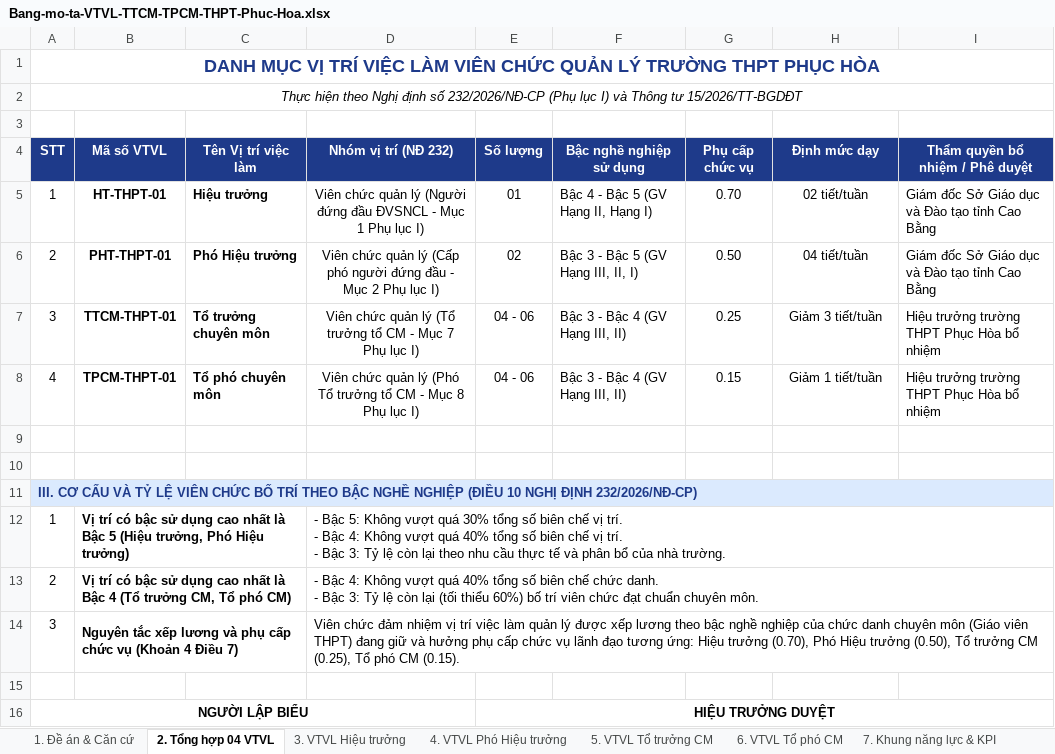
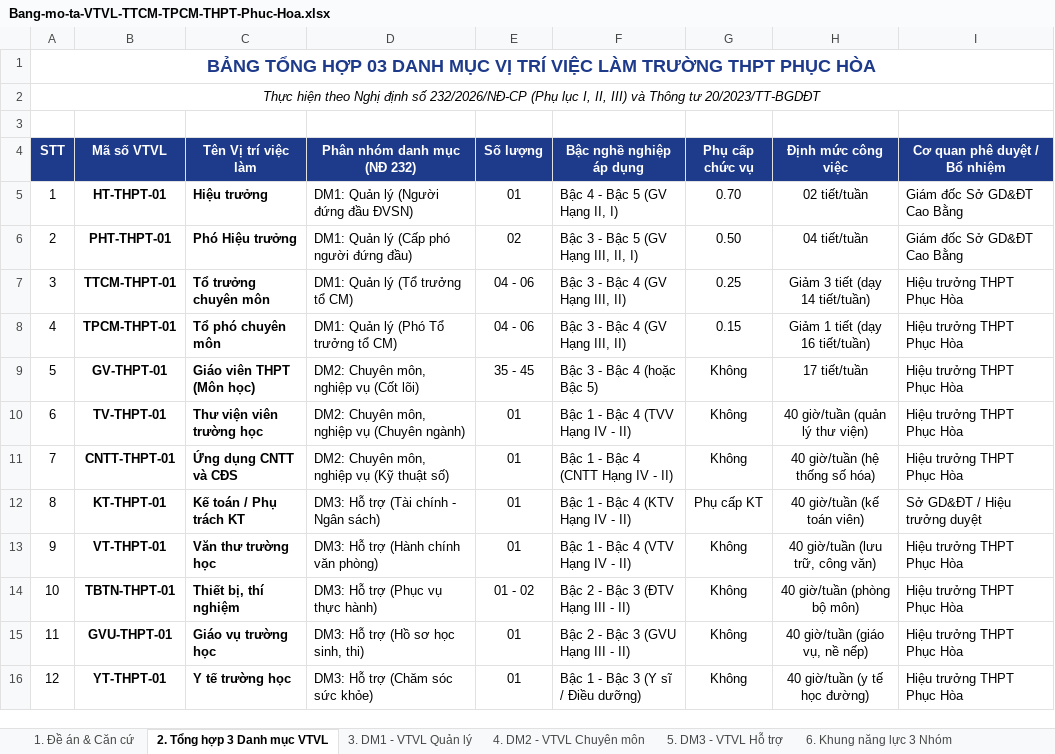
Before and after one commit to hoptin8686-design/vtvl-ttcm-tpcm-phuc-hoa, an Excel workbook: Bang-mo-ta-VTVL-TTCM-TPCM-THPT-Phuc-Hoa.xlsx, sheet 2. Tổng hợp 3 Danh mục VTVL, drawn as a sheet; values as stored, in another font and other column widths than the file's, no borders; removed rows and columns are numbered as before the commit, all else as after; ↵ is a line break in a cell; the diff names each change by its address in the sheet, - before the commit and + after, or states it on an @@ line.

Commit message:
feat: Bo sung tron bo 03 Danh muc VTVL (Quan ly, Chuyen mon nghiep vu, Ho tro) theo Nghi dinh 232/2026/ND-CP va cap nhat Excel 7 sheet

```diff
--- a/Bang-mo-ta-VTVL-TTCM-TPCM-THPT-Phuc-Hoa.xlsx (sheet 2. Tổng hợp 3 Danh mục VTVL)
+++ b/Bang-mo-ta-VTVL-TTCM-TPCM-THPT-Phuc-Hoa.xlsx (sheet 2. Tổng hợp 3 Danh mục VTVL)
-sheet tab: 2. Tổng hợp 04 VTVL
+sheet tab: 2. Tổng hợp 3 Danh mục VTVL
-sheet tab: 3. VTVL Hiệu trưởng
+sheet tab: 3. DM1 - VTVL Quản lý
-sheet tab: 4. VTVL Phó Hiệu trưởng
+sheet tab: 4. DM2 - VTVL Chuyên môn
-sheet tab: 5. VTVL Tổ trưởng CM
+sheet tab: 5. DM3 - VTVL Hỗ trợ
-sheet tab: 6. VTVL Tổ phó CM
+sheet tab: 6. Khung năng lực 3 Nhóm
-A1 (STT): DANH MỤC VỊ TRÍ VIỆC LÀM VIÊN CHỨC QUẢN LÝ TRƯỜNG THPT…
+A1 (STT): BẢNG TỔNG HỢP 03 DANH MỤC VỊ TRÍ VIỆC LÀM TRƯỜNG THPT…
-A2 (STT): …(Phụ lục I) và Thông tư 15/2026/TT-BGDĐT
+A2 (STT): …(Phụ lục I, II, III) và Thông tư 20/2023/TT-BGDĐT
-D4: Nhóm vị trí (NĐ 232)
+D4: Phân nhóm danh mục (NĐ 232)
-F4: Bậc nghề nghiệp sử dụng
+F4: Bậc nghề nghiệp áp dụng
-H4: Định mức dạy
+H4: Định mức công việc
-I4: Thẩm quyền bổ nhiệm / Phê duyệt
+I4: Cơ quan phê duyệt / Bổ nhiệm
-D5 (Phân nhóm danh mục (NĐ 232)): Viên chức quản lý (Người đứng đầu ĐVSNCL - Mục 1 Phụ lục I)
+D5 (Phân nhóm danh mục (NĐ 232)): DM1: Quản lý (Người đứng đầu ĐVSN)
-D5:D8 alignment: center
+D5:D8 alignment: left
-F5 (Bậc nghề nghiệp áp dụng): Bậc 4 - Bậc 5 (GV Hạng II, Hạng I)
+F5 (Bậc nghề nghiệp áp dụng): Bậc 4 - Bậc 5 (GV Hạng II, I)
-I5:I6 (Cơ quan phê duyệt / Bổ nhiệm): Giám đốc Sở Giáo dục và Đào tạo tỉnh Cao Bằng
+I5:I6 (Cơ quan phê duyệt / Bổ nhiệm): Giám đốc Sở GD&ĐT Cao Bằng
-D6 (Phân nhóm danh mục (NĐ 232)): Viên chức quản lý (Cấp phó người đứng đầu - Mục 2 Phụ lục I)
+D6 (Phân nhóm danh mục (NĐ 232)): DM1: Quản lý (Cấp phó người đứng đầu)
-D7 (Phân nhóm danh mục (NĐ 232)): Viên chức quản lý (Tổ trưởng tổ CM - Mục 7 Phụ lục I)
+D7 (Phân nhóm danh mục (NĐ 232)): DM1: Quản lý (Tổ trưởng tổ CM)
-H7 (Định mức công việc): Giảm 3 tiết/tuần
+H7 (Định mức công việc): Giảm 3 tiết (dạy 14 tiết/tuần)
-I7:I8 (Cơ quan phê duyệt / Bổ nhiệm): Hiệu trưởng trường THPT Phục Hòa bổ nhiệm
+I7:I8 (Cơ quan phê duyệt / Bổ nhiệm): Hiệu trưởng THPT Phục Hòa
-D8 (Phân nhóm danh mục (NĐ 232)): Viên chức quản lý (Phó Tổ trưởng tổ CM - Mục 8 Phụ lục I)
+D8 (Phân nhóm danh mục (NĐ 232)): DM1: Quản lý (Phó Tổ trưởng tổ CM)
-H8 (Định mức công việc): Giảm 1 tiết/tuần
+H8 (Định mức công việc): Giảm 1 tiết (dạy 16 tiết/tuần)
-row 9: (empty)
+row 9: 5 | GV-THPT-01 | Giáo viên THPT (Môn học) | DM2: Chuyên môn, nghiệp vụ (Cốt lõi) | 35 - 45 | Bậc 3 - Bậc 4 (hoặc Bậc 5) | Không | 17 tiết/tuần | Hiệu trưởng THPT Phục Hòa
-row 10: (empty)
+row 10: 6 | TV-THPT-01 | Thư viện viên trường học | DM2: Chuyên môn, nghiệp vụ (Chuyên ngành) | 01 | Bậc 1 - Bậc 4 (TVV Hạng IV - II) | Không | 40 giờ/tuần (quản lý thư viện) | Hiệu trưởng THPT Phục Hòa
-row 11: III. CƠ CẤU VÀ TỶ LỆ VIÊN CHỨC BỐ TRÍ THEO BẬC NGHỀ NGHIỆP (ĐIỀU 10 NGHỊ ĐỊNH 232/2026/NĐ-CP)
-row 12: 1 | Vị trí có bậc sử dụng cao nhất là Bậc 5 (Hiệu trưởng, Phó Hiệu trưởng) |  | - Bậc 5: Không vượt quá 30% tổng số biên chế vị trí. ↵ - Bậc 4: Không vượt quá 40% tổng số biên chế vị trí. ↵ - Bậc 3: Tỷ lệ còn lại theo nhu cầu thực tế và phân bổ của nhà trường.
-row 13: 2 | Vị trí có bậc sử dụng cao nhất là Bậc 4 (Tổ trưởng CM, Tổ phó CM) |  | - Bậc 4: Không vượt quá 40% tổng số biên chế chức danh. ↵ - Bậc 3: Tỷ lệ còn lại (tối thiểu 60%) bố trí viên chức đạt chuẩn chuyên môn.
-row 14: 3 | Nguyên tắc xếp lương và phụ cấp chức vụ (Khoản 4 Điều 7) |  | Viên chức đảm nhiệm vị trí việc làm quản lý được xếp lương theo bậc nghề nghiệp của chức danh chuyên môn (Giáo viên THPT) đang giữ và hưởng phụ cấp chức vụ lãnh đạo tương ứng: Hiệu trưởng (0.70), Phó Hiệu trưởng (0.50), Tổ trưởng CM (0.25), Tổ phó CM (0.15).
-row 11: (empty)
+row 11: 7 | CNTT-THPT-01 | Ứng dụng CNTT và CĐS | DM2: Chuyên môn, nghiệp vụ (Kỹ thuật số) | 01 | Bậc 1 - Bậc 4 (CNTT Hạng IV - II) | Không | 40 giờ/tuần (hệ thống số hóa) | Hiệu trưởng THPT Phục Hòa
-row 16: NGƯỜI LẬP BIỂU |  |  |  | HIỆU TRƯỞNG DUYỆT
+row 12: 8 | KT-THPT-01 | Kế toán / Phụ trách KT | DM3: Hỗ trợ (Tài chính - Ngân sách) | 01 | Bậc 1 - Bậc 4 (KTV Hạng IV - II) | Phụ cấp KT | 40 giờ/tuần (kế toán viên) | Sở GD&ĐT / Hiệu trưởng duyệt
+row 13: 9 | VT-THPT-01 | Văn thư trường học | DM3: Hỗ trợ (Hành chính văn phòng) | 01 | Bậc 1 - Bậc 4 (VTV Hạng IV - II) | Không | 40 giờ/tuần (lưu trữ, công văn) | Hiệu trưởng THPT Phục Hòa
+row 14: 10 | TBTN-THPT-01 | Thiết bị, thí nghiệm | DM3: Hỗ trợ (Phục vụ thực hành) | 01 - 02 | Bậc 2 - Bậc 3 (ĐTV Hạng III - II) | Không | 40 giờ/tuần (phòng bộ môn) | Hiệu trưởng THPT Phục Hòa
+row 15: 11 | GVU-THPT-01 | Giáo vụ trường học | DM3: Hỗ trợ (Hồ sơ học sinh, thi) | 01 | Bậc 2 - Bậc 3 (GVU Hạng III - II) | Không | 40 giờ/tuần (giáo vụ, nề nếp) | Hiệu trưởng THPT Phục Hòa
+row 16: 12 | YT-THPT-01 | Y tế trường học | DM3: Hỗ trợ (Chăm sóc sức khỏe) | 01 | Bậc 1 - Bậc 3 (Y sĩ / Điều dưỡng) | Không | 40 giờ/tuần (y tế học đường) | Hiệu trưởng THPT Phục Hòa
```
Also changed, not shown: sheet 7. KPI đo lường 3 Nhóm, sheet 5. DM3 - VTVL Hỗ trợ, sheet 4. DM2 - VTVL Chuyên môn, sheet 3. DM1 - VTVL Quản lý, sheet 6. Khung năng lực 3 Nhóm, sheet 1. Đề án & Căn cứ, other sheet tabs, Bang-mo-ta-De-an-VTVL-THPT-Phuc-Hoa-ND232-2026.xlsx, 6 other files.
